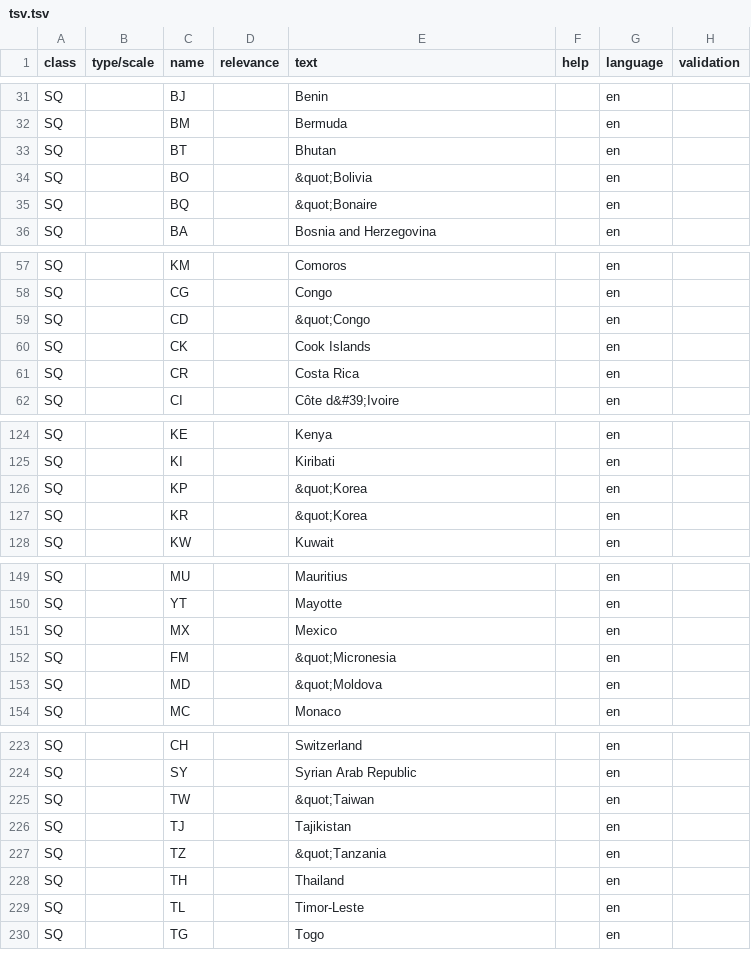
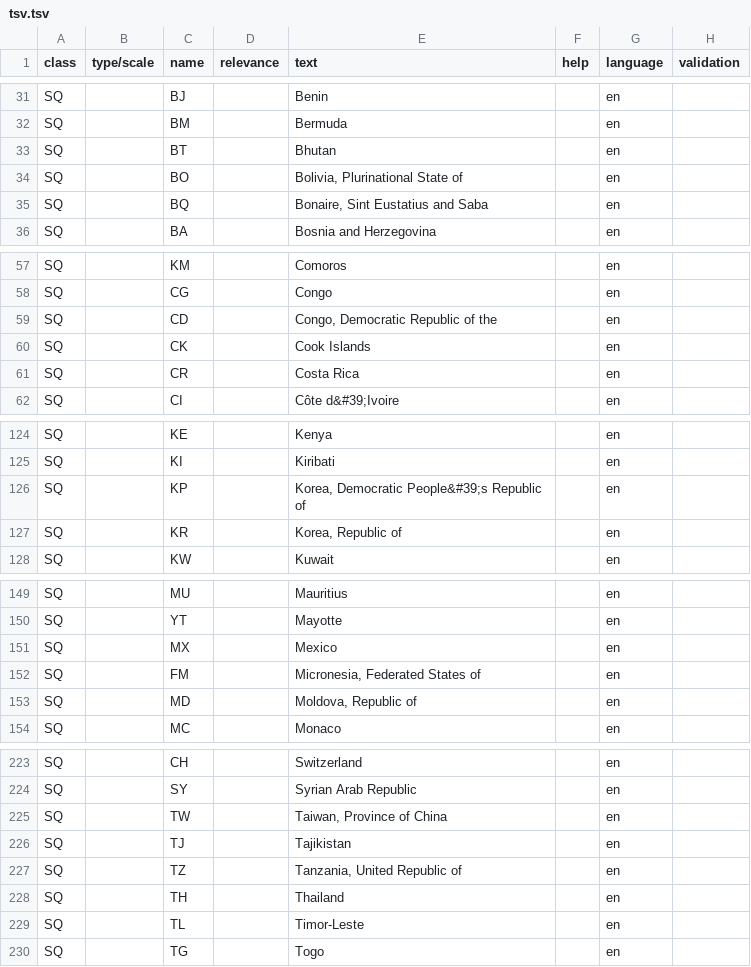
Before and after one commit to CorrelAid/formtransform, a TSV file: registry/entities/select_multiple_long_list/tsv.tsv, drawn as a sheet; only a part is shown, gaps mark what is left out; the diff covers the shown part only; the diff names each change by its address in the sheet, - before the commit and + after, or states it on an @@ line.

```diff
--- a/registry/entities/select_multiple_long_list/tsv.tsv
+++ b/registry/entities/select_multiple_long_list/tsv.tsv
-E34 (text): &quot;Bolivia
+E34 (text): Bolivia, Plurinational State of
-E35 (text): &quot;Bonaire
+E35 (text): Bonaire, Sint Eustatius and Saba
-E59 (text): &quot;Congo
+E59 (text): Congo, Democratic Republic of the
-E126 (text): &quot;Korea
+E126 (text): Korea, Democratic People&#39;s Republic of
-E127 (text): &quot;Korea
+E127 (text): Korea, Republic of
-E152 (text): &quot;Micronesia
+E152 (text): Micronesia, Federated States of
-E153 (text): &quot;Moldova
+E153 (text): Moldova, Republic of
-E225 (text): &quot;Taiwan
+E225 (text): Taiwan, Province of China
-E227 (text): &quot;Tanzania
+E227 (text): Tanzania, United Republic of
```
Also changed, not shown: 5 edited cells elsewhere in this file, registry/entities/select_one_long_list/tsv.tsv, 18 other files.
